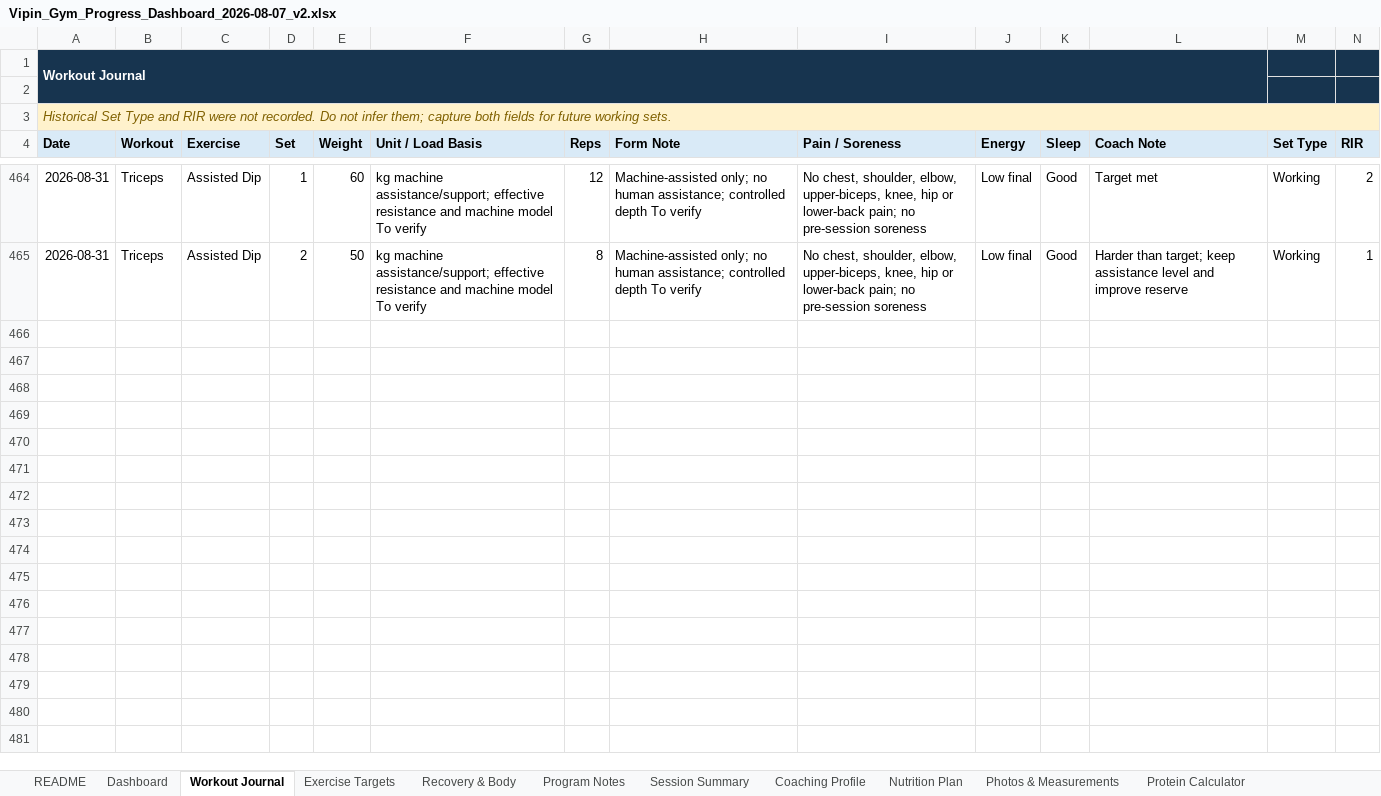
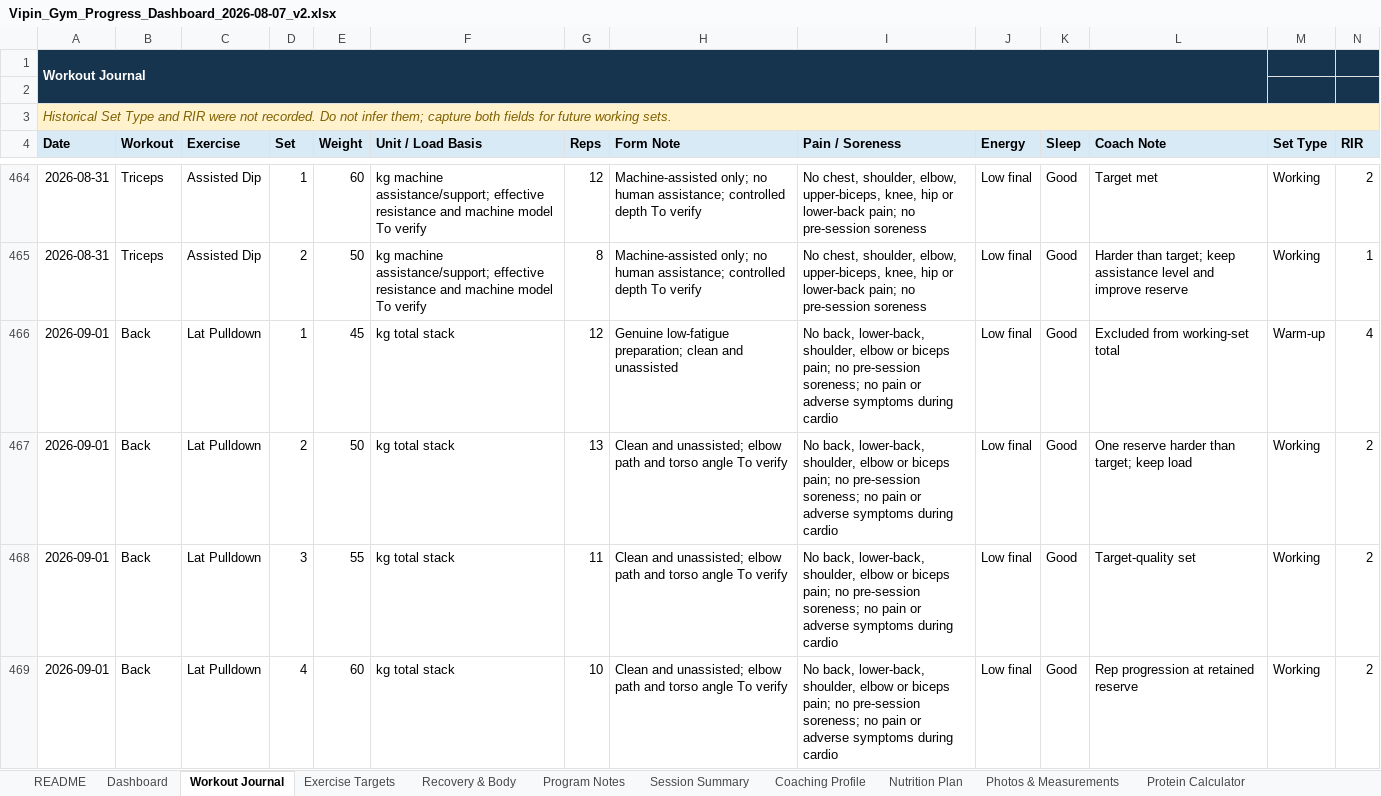
Before and after one commit to vippinn-ai/vipin-gym-dashboard, an Excel workbook: Vipin_Gym_Progress_Dashboard_2026-08-07_v2.xlsx, sheet Workout Journal, drawn as a sheet; only a part is shown, gaps mark what is left out; values as stored, in another font and other column widths than the file's, no borders; conditional formats and table styles not drawn; the diff covers the shown part only; the diff names each change by its address in the sheet, - before the commit and + after, or states it on an @@ line.

Commit message:
Log September 1 back and biceps workout

```diff
--- a/Vipin_Gym_Progress_Dashboard_2026-08-07_v2.xlsx (sheet Workout Journal)
+++ b/Vipin_Gym_Progress_Dashboard_2026-08-07_v2.xlsx (sheet Workout Journal)
+row 466: 2026-09-01 | Back | Lat Pulldown | 1 | 45 | kg total stack | 12 | Genuine low-fatigue preparation; clean and unassisted | No back, lower-back, shoulder, elbow or biceps pain; no pre-session soreness; no pain or adverse symptoms during cardio | Low final | Good | Excluded from working-set total | Warm-up | 4
+row 467: 2026-09-01 | Back | Lat Pulldown | 2 | 50 | kg total stack | 13 | Clean and unassisted; elbow path and torso angle To verify | No back, lower-back, shoulder, elbow or biceps pain; no pre-session soreness; no pain or adverse symptoms during cardio | Low final | Good | One reserve harder than target; keep load | Working | 2
+row 468: 2026-09-01 | Back | Lat Pulldown | 3 | 55 | kg total stack | 11 | Clean and unassisted; elbow path and torso angle To verify | No back, lower-back, shoulder, elbow or biceps pain; no pre-session soreness; no pain or adverse symptoms during cardio | Low final | Good | Target-quality set | Working | 2
+row 469: 2026-09-01 | Back | Lat Pulldown | 4 | 60 | kg total stack | 10 | Clean and unassisted; elbow path and torso angle To verify | No back, lower-back, shoulder, elbow or biceps pain; no pre-session soreness; no pain or adverse symptoms during cardio | Low final | Good | Rep progression at retained reserve | Working | 2
```
Also changed, not shown: 15 added rows elsewhere in this sheet, sheet Dashboard, sheet Exercise Targets, sheet Program Notes, sheet Session Summary, sheet Recovery & Body, sheet Coaching Profile, charts or pictures, gym-dashboard/public/sources/Vipin_Gym_Progress_Dashboard_2026-08-07_v2.xlsx, 4 other files.
